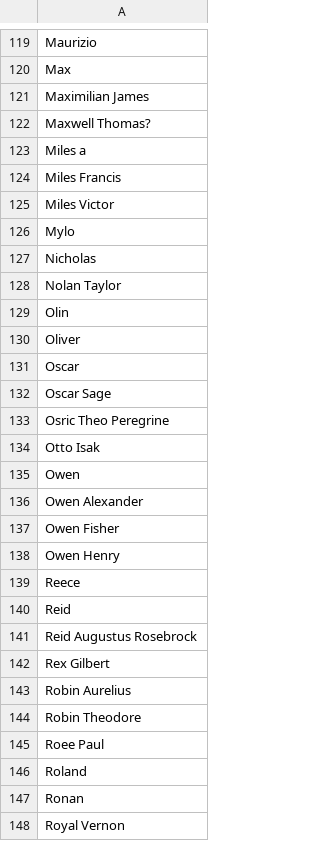
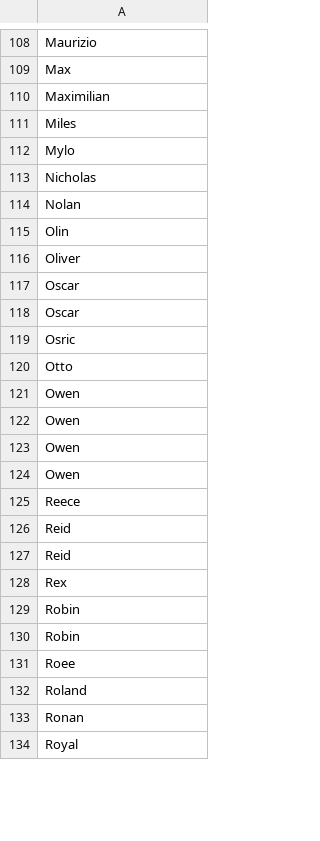
Before and after one commit to academic-tinder-bot/academic-tinder-tele-bot, a CSV file: src/utils/name_list.csv, drawn as a sheet; only a part is shown, gaps mark what is left out; removed rows and columns are numbered as before the commit, all else as after; the diff covers the shown part only; the diff names each change by its address in the sheet, - before the commit and + after, or states it on an @@ line.

```diff
--- a/src/utils/name_list.csv
+++ b/src/utils/name_list.csv
-A110: Maximilian James
+A110: Maximilian
-A111: Maxwell Thomas?
+A111: Miles
-row 123: Miles a
-row 124: Miles Francis
-row 125: Miles Victor
-A114: Nolan Taylor
+A114: Nolan
-A118: Oscar Sage
+A118: Oscar
-A119: Osric Theo Peregrine
+A119: Osric
-A120: Otto Isak
+A120: Otto
-A122: Owen Alexander
+A122: Owen
-A123: Owen Fisher
+A123: Owen
-A124: Owen Henry
+A124: Owen
-A127: Reid Augustus Rosebrock
+A127: Reid
-A128: Rex Gilbert
+A128: Rex
-A129: Robin Aurelius
+A129: Robin
-A130: Robin Theodore
+A130: Robin
-A131: Roee Paul
+A131: Roee
-A134: Royal Vernon
+A134: Royal
```
Also changed, not shown: 17 removed rows and 98 edited cells elsewhere in this file, 1 other file.
